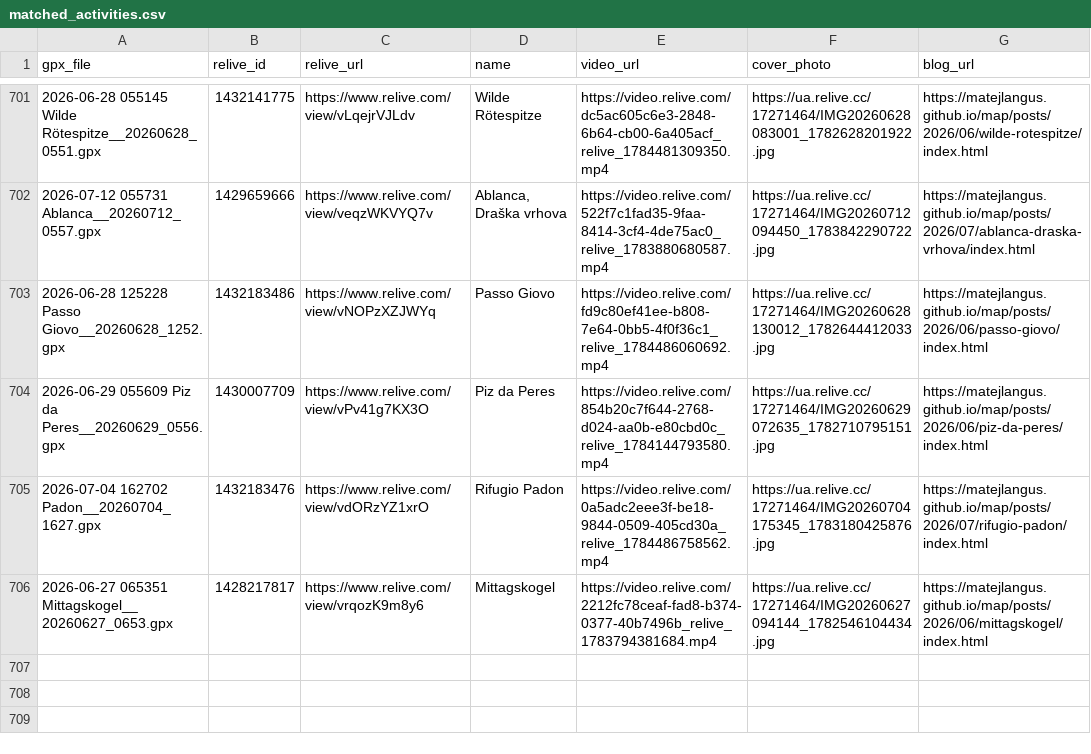
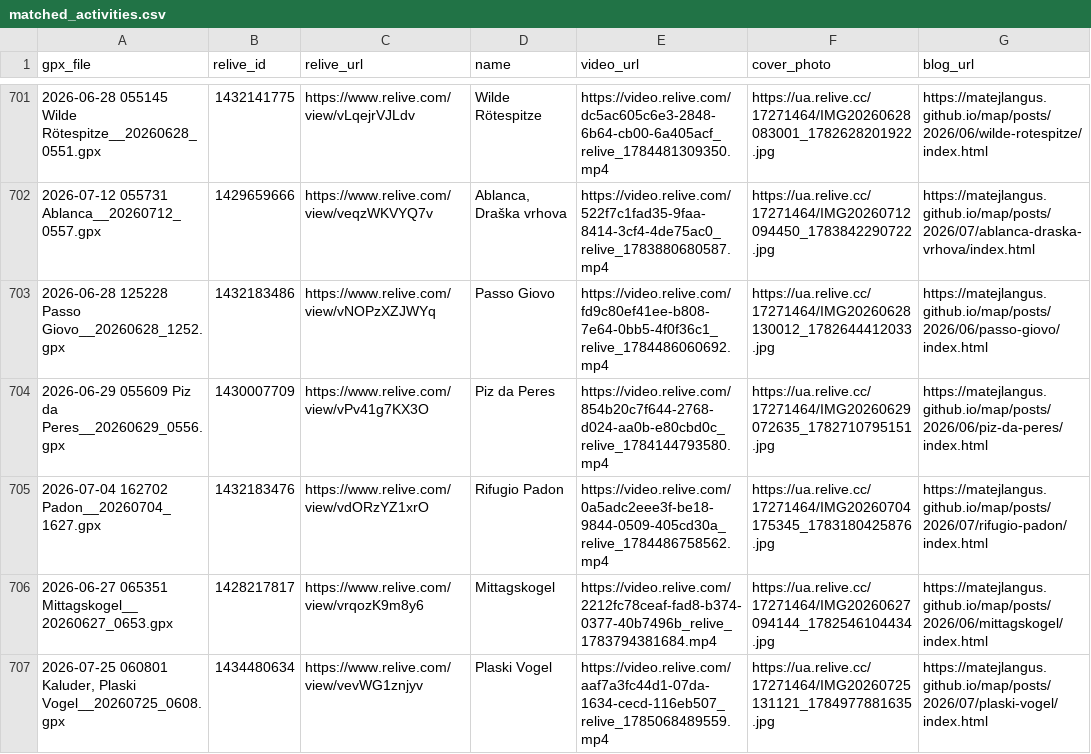
Before and after one commit to MatejLangus/map, a CSV file: matched_activities.csv, drawn as a sheet; only a part is shown, gaps mark what is left out; the diff names each change by its address in the sheet, - before the commit and + after, or states it on an @@ line.

Commit message:
Update Relive data from Termux

```diff
--- a/matched_activities.csv
+++ b/matched_activities.csv
+row 707: 2026-07-25 060801 Kaluder, Plaski Vogel__20260725_0608.gpx | 1434480634 | https://www.relive.com/view/vevWG1znjyv | Plaski Vogel | https://video.relive.com/aaf7a3fc44d1-07da-1634-cecd-116eb507_relive_1785068489559.mp4 | https://ua.relive.cc/17271464/IMG20260725131121_1784977881635.jpg | https://matejlangus.github.io/map/posts/2026/07/plaski-vogel/index.html
```
Also changed, not shown: 12 other files.
